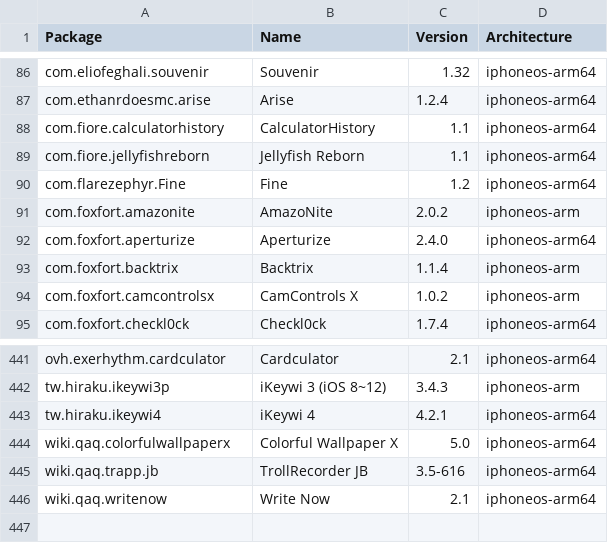
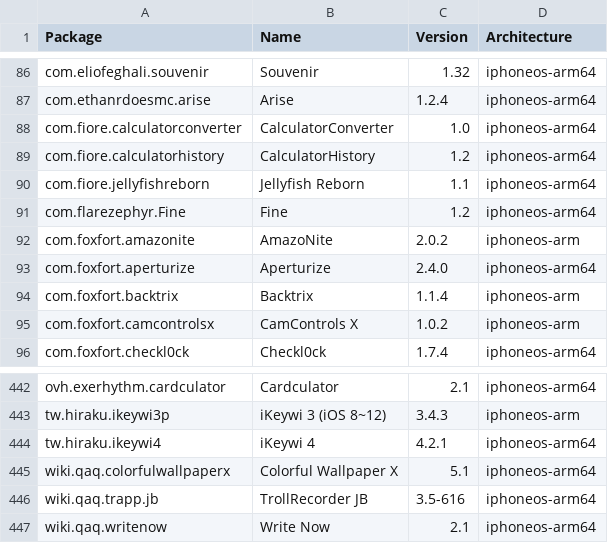
Before and after one commit to NIGHTF3AR/crc_bark, a CSV file: Library/Caches/com.nan.crc/5955f11057cbf31ca2ac3620a1be6dfe5b69dd4edd2714f225e3bb363c636dc5.csv, drawn as a sheet; only a part is shown, gaps mark what is left out.

```diff
--- a/Library/Caches/com.nan.crc/5955f11057cbf31ca2ac3620a1be6dfe5b69dd4edd2714f225e3bb363c636dc5.csv
+++ b/Library/Caches/com.nan.crc/5955f11057cbf31ca2ac3620a1be6dfe5b69dd4edd2714f225e3bb363c636dc5.csv
@@ -87,3 +87,4 @@ com.eliofeghali.souvenir,Souvenir,1.32,iphoneos-arm64
 com.ethanrdoesmc.arise,Arise,1.2.4,iphoneos-arm64
-com.fiore.calculatorhistory,CalculatorHistory,1.1,iphoneos-arm64
+com.fiore.calculatorconverter,CalculatorConverter,1.0,iphoneos-arm64
+com.fiore.calculatorhistory,CalculatorHistory,1.2,iphoneos-arm64
 com.fiore.jellyfishreborn,Jellyfish Reborn,1.1,iphoneos-arm64
@@ -443,3 +444,3 @@ tw.hiraku.ikeywi3p,iKeywi 3 (iOS 8~12),3.4.3,iphoneos-arm
 tw.hiraku.ikeywi4,iKeywi 4,4.2.1,iphoneos-arm64
-wiki.qaq.colorfulwallpaperx,Colorful Wallpaper X,5.0,iphoneos-arm64
+wiki.qaq.colorfulwallpaperx,Colorful Wallpaper X,5.1,iphoneos-arm64
 wiki.qaq.trapp.jb,TrollRecorder JB,3.5-616,iphoneos-arm64
```
